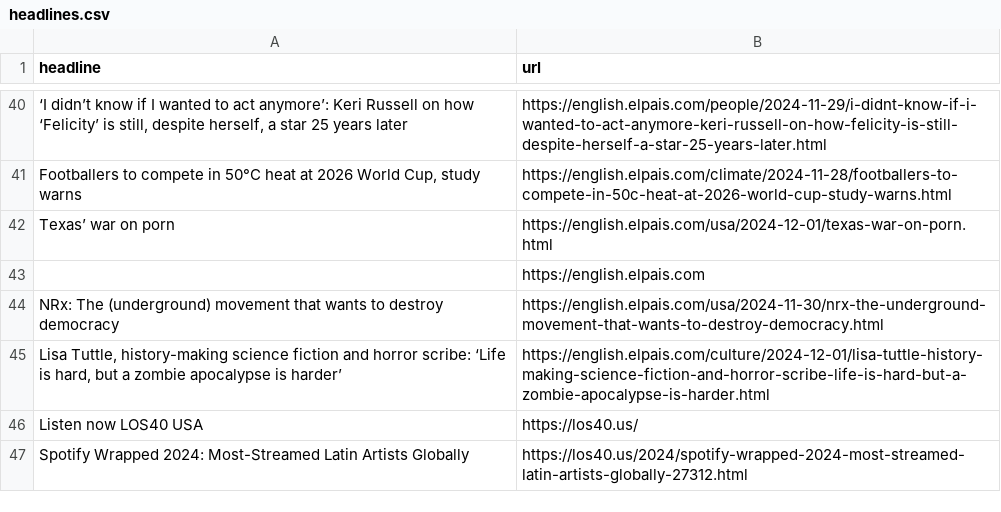
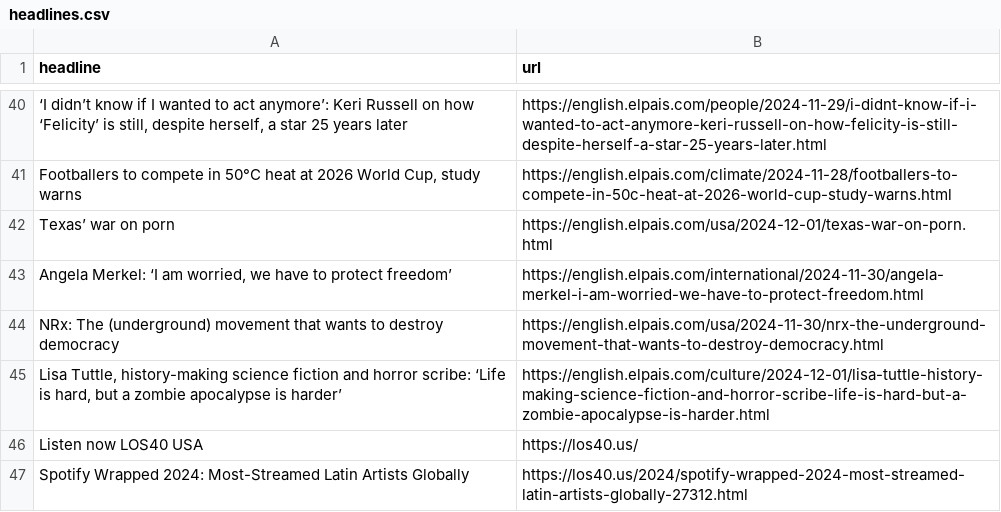
Before and after one commit to architmeta/lede-el-pasi-autoscraper, a CSV file: headlines.csv, drawn as a sheet; only a part is shown, gaps mark what is left out; removed rows and columns are numbered as before the commit, all else as after; the diff names each change by its address in the sheet, - before the commit and + after, or states it on an @@ line.

```diff
--- a/headlines.csv
+++ b/headlines.csv
-row 43:  | https://english.elpais.com
+row 43: Angela Merkel: ‘I am worried, we have to protect freedom’ | https://english.elpais.com/international/2024-11-30/angela-merkel-i-am-worried-we-have-to-protect-freedom.html
```
